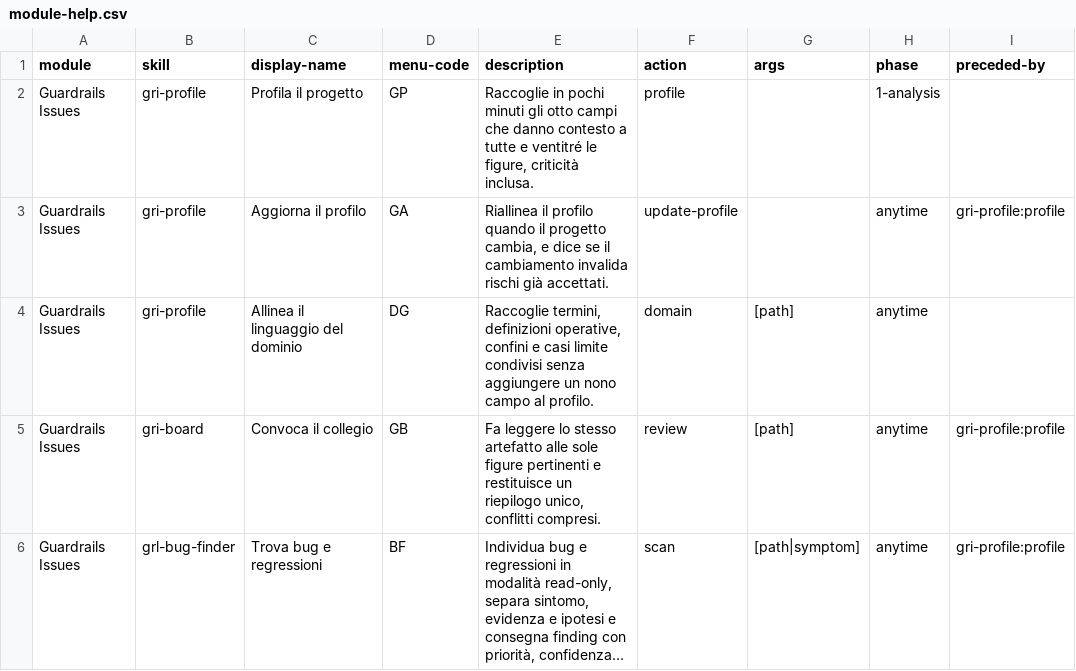
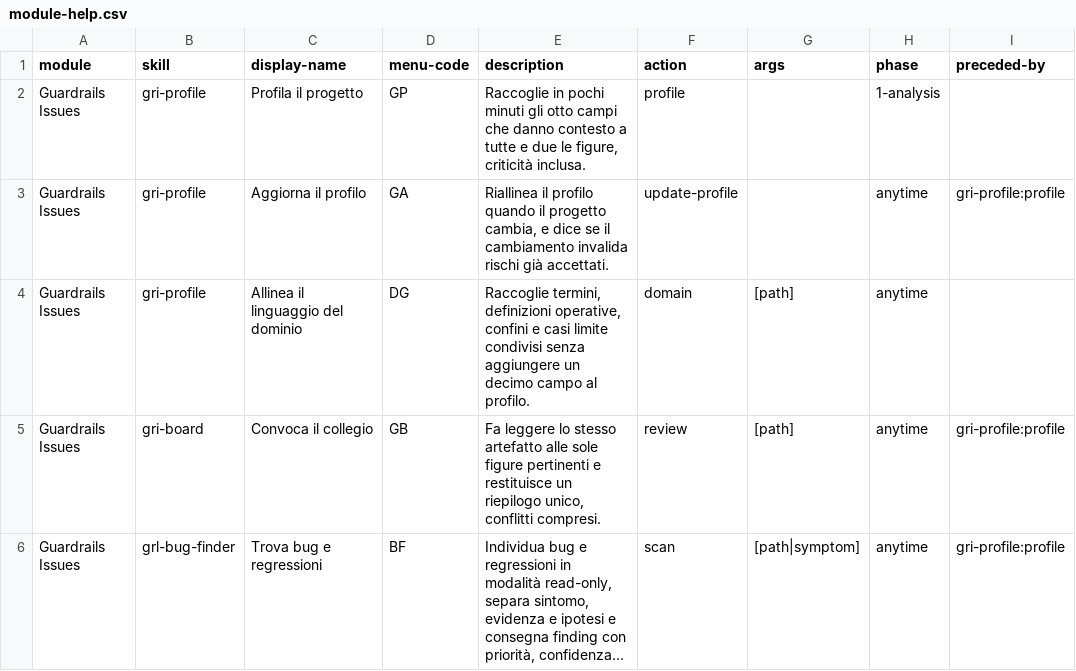
Before and after one commit to mlarese/bmad-module-guardrails-issues, a CSV file: src/module-help.csv, drawn as a sheet; only a part is shown; long unchanged cells end in …; the diff names each change by its address in the sheet, - before the commit and + after, or states it on an @@ line.

Commit message:
fix(grl): chiude i 203 rilievi della revisione delle 44 skill

```diff
--- a/src/module-help.csv
+++ b/src/module-help.csv
-E2 (description): …tutte e ventitré le figure,…
+E2 (description): …tutte e due le figure,…
-E4 (description): …aggiungere un nono campo al…
+E4 (description): …aggiungere un decimo campo al…
```
Also changed, not shown: 24 other files.
